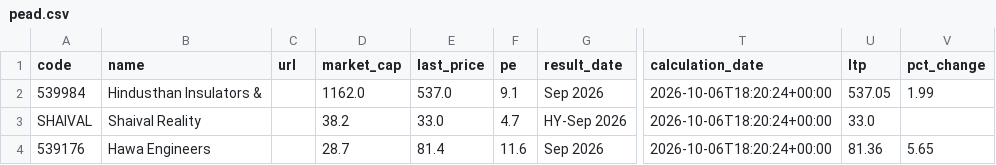
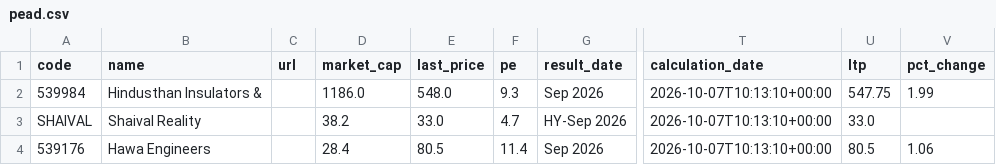
Before and after one commit to anki1007/scanX, a CSV file: docs/data/pead.csv, drawn as a sheet; only a part is shown, gaps mark what is left out; the diff names each change by its address in the sheet, - before the commit and + after, or states it on an @@ line.

```diff
--- a/docs/data/pead.csv
+++ b/docs/data/pead.csv
-D2 (market_cap): 1162.0
+D2 (market_cap): 1186.0
-E2 (last_price): 537.0
+E2 (last_price): 548.0
-F2 (pe): 9.1
+F2 (pe): 9.3
-T2:T4 (calculation_date): 2026-10-06T18:20:24+00:00
+T2:T4 (calculation_date): 2026-10-07T10:13:10+00:00
-U2 (ltp): 537.05
+U2 (ltp): 547.75
-D4 (market_cap): 28.7
+D4 (market_cap): 28.4
-E4 (last_price): 81.4
+E4 (last_price): 80.5
-F4 (pe): 11.6
+F4 (pe): 11.4
-U4 (ltp): 81.36
+U4 (ltp): 80.5
-V4 (pct_change): 5.65
+V4 (pct_change): 1.06
```
Also changed, not shown: 16 other files.
